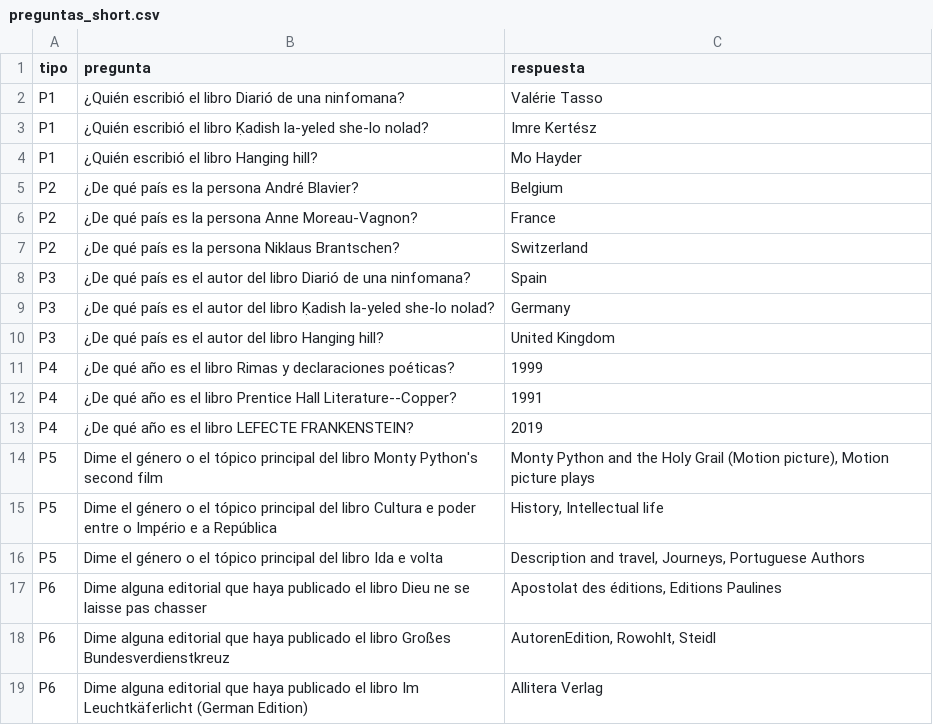
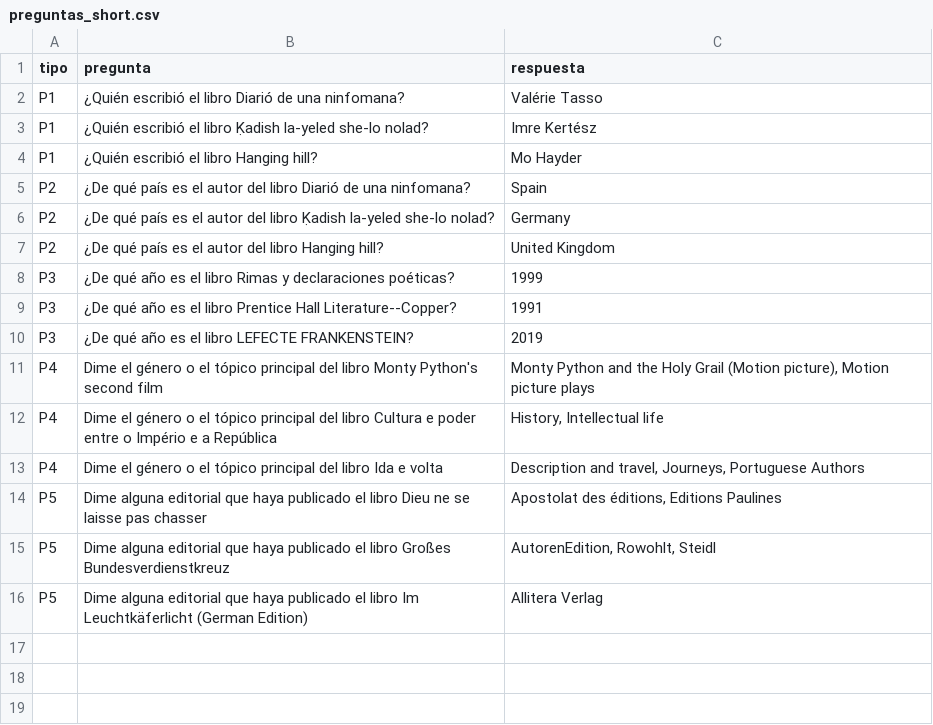
Before and after one commit to Chumi-Colores/latam-GPT-2, a CSV file: Preguntas y Respuestas/preguntas_short.csv, drawn as a sheet; removed rows and columns are numbered as before the commit, all else as after; the diff names each change by its address in the sheet, - before the commit and + after, or states it on an @@ line.

```diff
--- a/Preguntas y Respuestas/preguntas_short.csv
+++ b/Preguntas y Respuestas/preguntas_short.csv
-row 5: P2 | ¿De qué país es la persona André Blavier? | Belgium
-row 6: P2 | ¿De qué país es la persona Anne Moreau-Vagnon? | France
-row 7: P2 | ¿De qué país es la persona Niklaus Brantschen? | Switzerland
-A5:A7 (tipo): P3
+A5:A7 (tipo): P2
-A8:A10 (tipo): P4
+A8:A10 (tipo): P3
-A11:A13 (tipo): P5
+A11:A13 (tipo): P4
-A14:A16 (tipo): P6
+A14:A16 (tipo): P5
```
Also changed, not shown: 2 other files.
